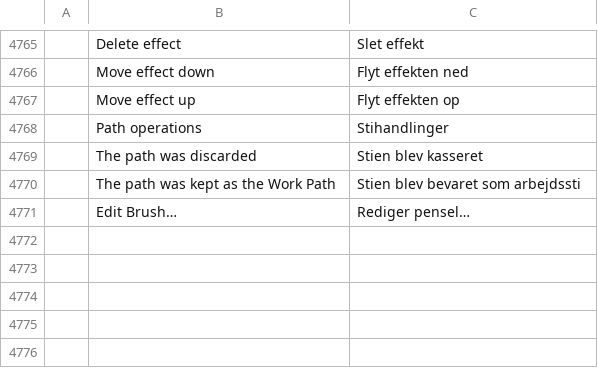
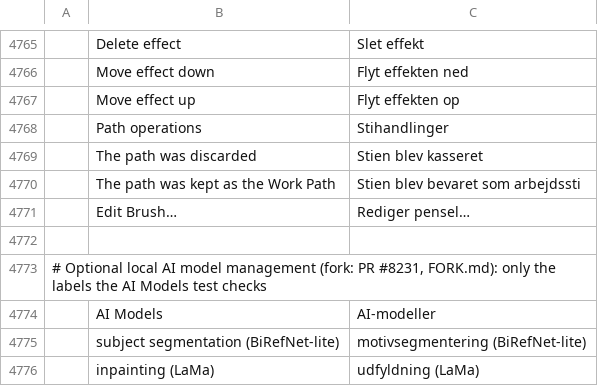
Before and after one commit to techneissa/photocraft, a TSV file: crates/ui-egui/src/i18n/da.tsv, drawn as a sheet; only a part is shown, gaps mark what is left out; the diff names each change by its address in the sheet, - before the commit and + after, or states it on an @@ line.

```diff
--- a/crates/ui-egui/src/i18n/da.tsv
+++ b/crates/ui-egui/src/i18n/da.tsv
+row 4772: (empty)
+row 4773: # Optional local AI model management (fork: PR #8231, FORK.md): only the labels the AI Models test checks
+row 4774:  | AI Models | AI-modeller
+row 4775:  | subject segmentation (BiRefNet-lite) | motivsegmentering (BiRefNet-lite)
+row 4776:  | inpainting (LaMa) | udfyldning (LaMa)
```
Also changed, not shown: crates/ui-egui/src/i18n/fi.tsv, crates/ui-egui/src/i18n/nb.tsv, 21 other files.
